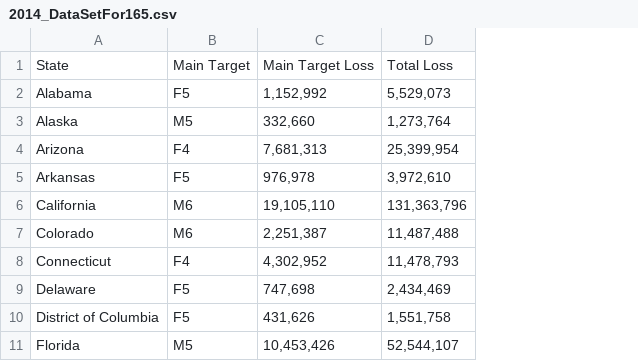
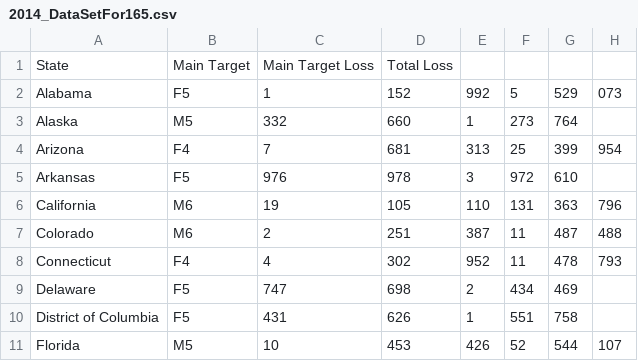
Before and after one commit to zmward/cyberfraud, a CSV file: 2014_DataSetFor165.csv, drawn as a sheet; only a part is shown; removed rows and columns are numbered as before the commit, all else as after; the diff names each change by its address in the sheet, - before the commit and + after, or states it on an @@ line.

Commit message:
Update 2014_DataSetFor165.csv

```diff
--- a/2014_DataSetFor165.csv
+++ b/2014_DataSetFor165.csv
-column C, rows 1-11: Main Target Loss | 1,152,992 | 332,660 | 7,681,313 | 976,978 | 19,105,110 | 2,251,387 | 4,302,952 | 747,698 | 431,626 | 10,453,426
-column D, rows 1-11: Total Loss | 5,529,073 | 1,273,764 | 25,399,954 | 3,972,610 | 131,363,796 | 11,487,488 | 11,478,793 | 2,434,469 | 1,551,758 | 52,544,107
+column C, rows 1-11: Main Target Loss | 1 | 332 | 7 | 976 | 19 | 2 | 4 | 747 | 431 | 10
+column D, rows 1-11: Total Loss | 152 | 660 | 681 | 978 | 105 | 251 | 302 | 698 | 626 | 453
+column E, rows 2-11: 992 | 1 | 313 | 3 | 110 | 387 | 952 | 2 | 1 | 426
+column F, rows 2-11: 5 | 273 | 25 | 972 | 131 | 11 | 11 | 434 | 551 | 52
+column G, rows 2-11: 529 | 764 | 399 | 610 | 363 | 487 | 478 | 469 | 758 | 544
+column H, rows 2-11: 073 |  | 954 |  | 796 | 488 | 793 |  |  | 107
```
